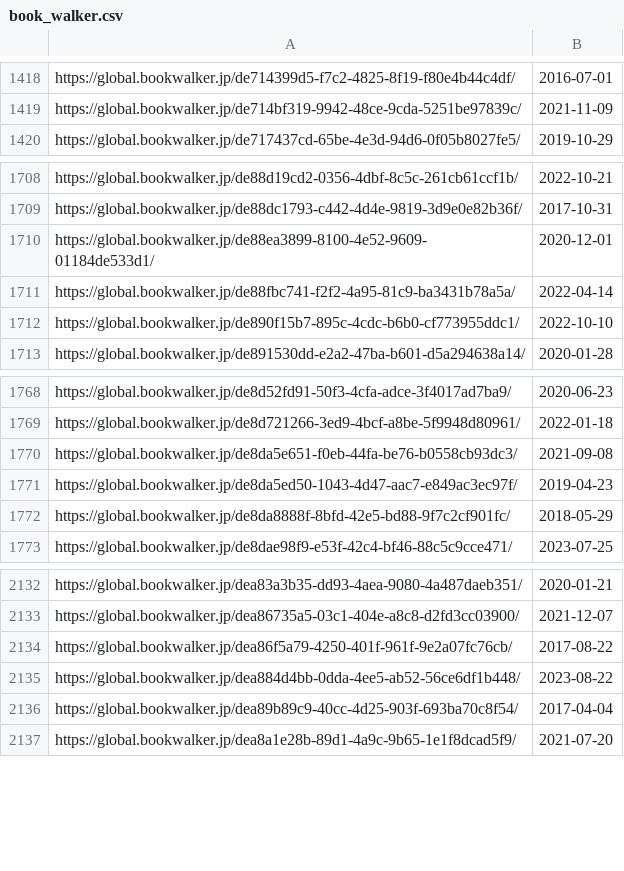
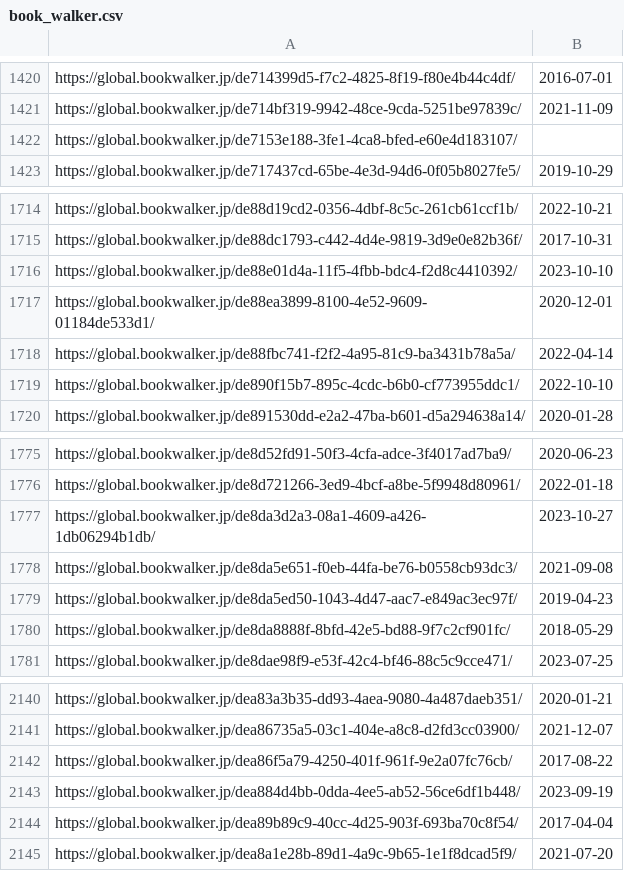
Before and after one commit to LNRelease/lnrelease.github.io, a CSV file: book_walker.csv, drawn as a sheet; only a part is shown, gaps mark what is left out; the diff covers the shown part only.

```diff
--- a/book_walker.csv
+++ b/book_walker.csv
@@ -1419,2 +1421,3 @@ https://global.bookwalker.jp/de714399d5-f7c2-4825-8f19-f80e4b44c4df/,2016-07-01
 https://global.bookwalker.jp/de714bf319-9942-48ce-9cda-5251be97839c/,2021-11-09
+https://global.bookwalker.jp/de7153e188-3fe1-4ca8-bfed-e60e4d183107/,
 https://global.bookwalker.jp/de717437cd-65be-4e3d-94d6-0f05b8027fe5/,2019-10-29
@@ -1709,2 +1715,3 @@ https://global.bookwalker.jp/de88d19cd2-0356-4dbf-8c5c-261cb61ccf1b/,2022-10-21
 https://global.bookwalker.jp/de88dc1793-c442-4d4e-9819-3d9e0e82b36f/,2017-10-31
+https://global.bookwalker.jp/de88e01d4a-11f5-4fbb-bdc4-f2d8c4410392/,2023-10-10
 https://global.bookwalker.jp/de88ea3899-8100-4e52-9609-01184de533d1/,2020-12-01
@@ -1769,2 +1776,3 @@ https://global.bookwalker.jp/de8d52fd91-50f3-4cfa-adce-3f4017ad7ba9/,2020-06-23
 https://global.bookwalker.jp/de8d721266-3ed9-4bcf-a8be-5f9948d80961/,2022-01-18
+https://global.bookwalker.jp/de8da3d2a3-08a1-4609-a426-1db06294b1db/,2023-10-27
 https://global.bookwalker.jp/de8da5e651-f0eb-44fa-be76-b0558cb93dc3/,2021-09-08
@@ -2134,3 +2142,3 @@ https://global.bookwalker.jp/dea86735a5-03c1-404e-a8c8-d2fd3cc03900/,2021-12-07
 https://global.bookwalker.jp/dea86f5a79-4250-401f-961f-9e2a07fc76cb/,2017-08-22
-https://global.bookwalker.jp/dea884d4bb-0dda-4ee5-ab52-56ce6df1b448/,2023-08-22
+https://global.bookwalker.jp/dea884d4bb-0dda-4ee5-ab52-56ce6df1b448/,2023-09-19
 https://global.bookwalker.jp/dea89b89c9-40cc-4d25-903f-693ba70c8f54/,2017-04-04
```
Also changed, not shown: 5 added rows elsewhere in this file, series.csv, 47 other files.
